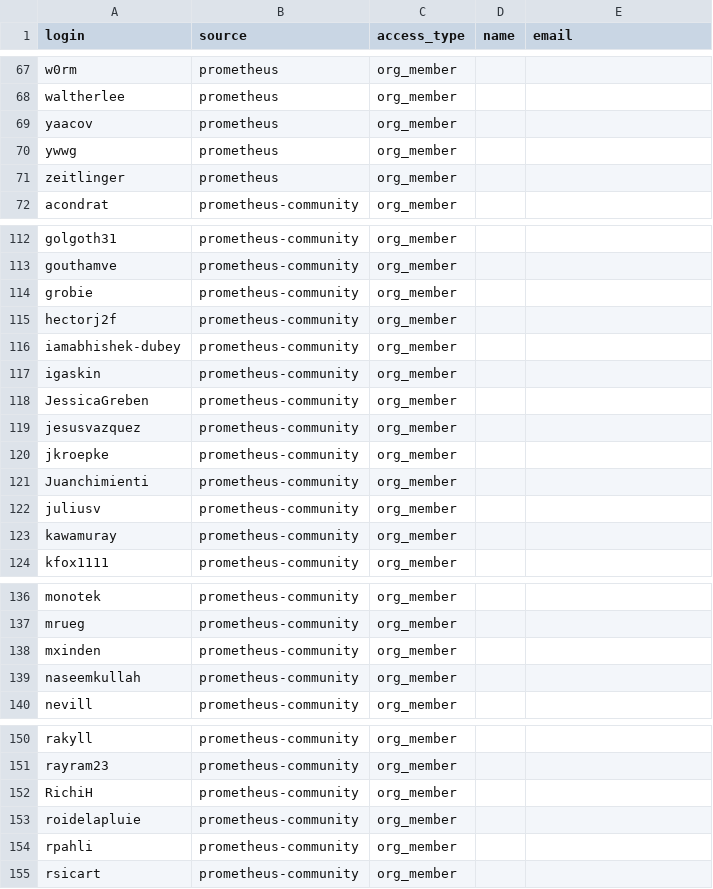
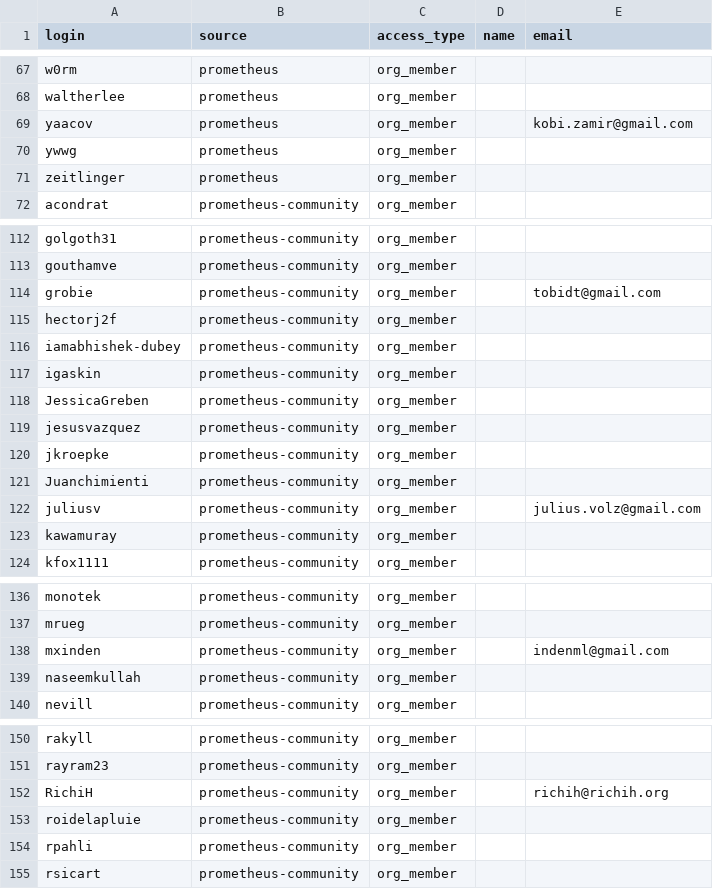
Before and after one commit to prometheus/governance, a CSV file: elections/2026/voters-list/write-access-raw.csv, drawn as a sheet; only a part is shown, gaps mark what is left out; the diff covers the shown part only.

Commit message:
Apply all missing mappings
Signed-off-by: Goutham <gouthamve@gmail.com>

```diff
--- a/elections/2026/voters-list/write-access-raw.csv
+++ b/elections/2026/voters-list/write-access-raw.csv
@@ -68,3 +68,3 @@ w0rm,prometheus,org_member,,
 waltherlee,prometheus,org_member,,
-yaacov,prometheus,org_member,,
+yaacov,prometheus,org_member,,kobi.zamir@gmail.com
 ywwg,prometheus,org_member,,
@@ -113,3 +113,3 @@ golgoth31,prometheus-community,org_member,,
 gouthamve,prometheus-community,org_member,,
-grobie,prometheus-community,org_member,,
+grobie,prometheus-community,org_member,,tobidt@gmail.com
 hectorj2f,prometheus-community,org_member,,
@@ -121,3 +121,3 @@ jkroepke,prometheus-community,org_member,,
 Juanchimienti,prometheus-community,org_member,,
-juliusv,prometheus-community,org_member,,
+juliusv,prometheus-community,org_member,,julius.volz@gmail.com
 kawamuray,prometheus-community,org_member,,
@@ -137,3 +137,3 @@ monotek,prometheus-community,org_member,,
 mrueg,prometheus-community,org_member,,
-mxinden,prometheus-community,org_member,,
+mxinden,prometheus-community,org_member,,indenml@gmail.com
 naseemkullah,prometheus-community,org_member,,
@@ -151,3 +151,3 @@ rakyll,prometheus-community,org_member,,
 rayram23,prometheus-community,org_member,,
-RichiH,prometheus-community,org_member,,
+RichiH,prometheus-community,org_member,,richih@richih.org
 roidelapluie,prometheus-community,org_member,,
```
Also changed, not shown: 27 edited cells elsewhere in this file, elections/2026/voters-list/email-to-github.csv, elections/2026/voters-list/write-access.csv, 3 other files.
